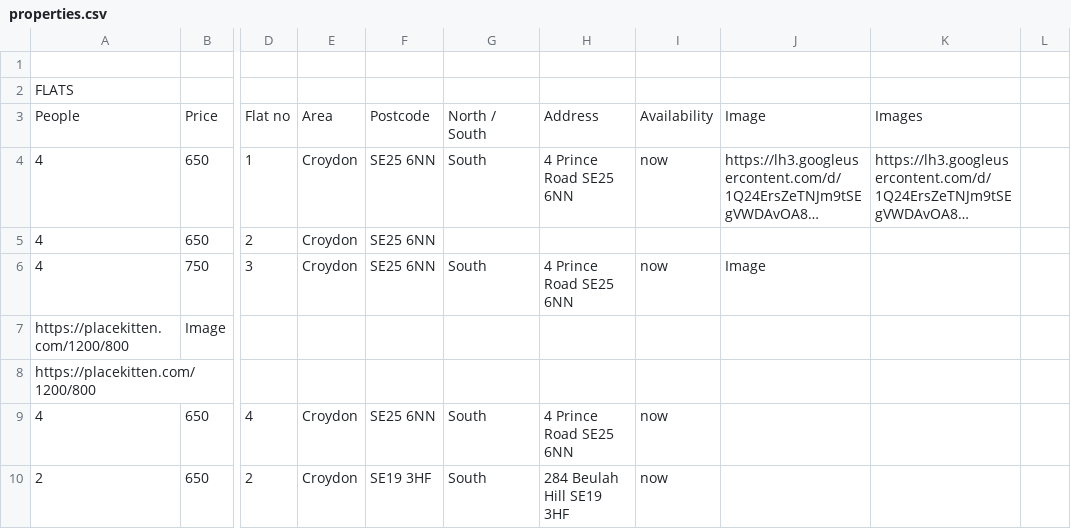
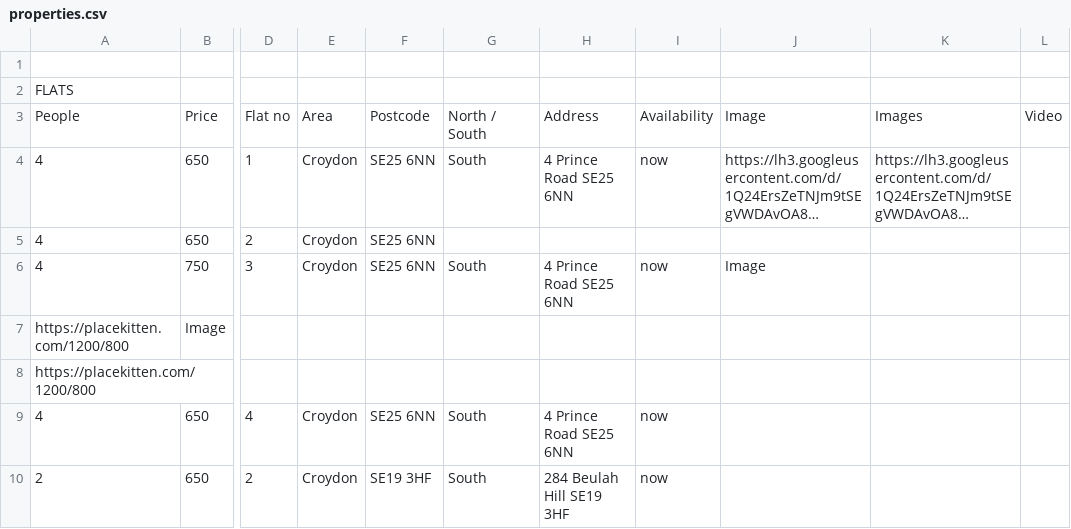
Before and after one commit to MarcosWilame/staybridge-catalogo, a CSV file: public/properties.csv, drawn as a sheet; only a part is shown, gaps mark what is left out; long unchanged cells end in …; the diff names each change by its address in the sheet, - before the commit and + after, or states it on an @@ line.

Commit message:
Add property video gallery support

```diff
--- a/public/properties.csv
+++ b/public/properties.csv
-L3: (empty)
+L3: Video
```
Also changed, not shown: 1 other file.
